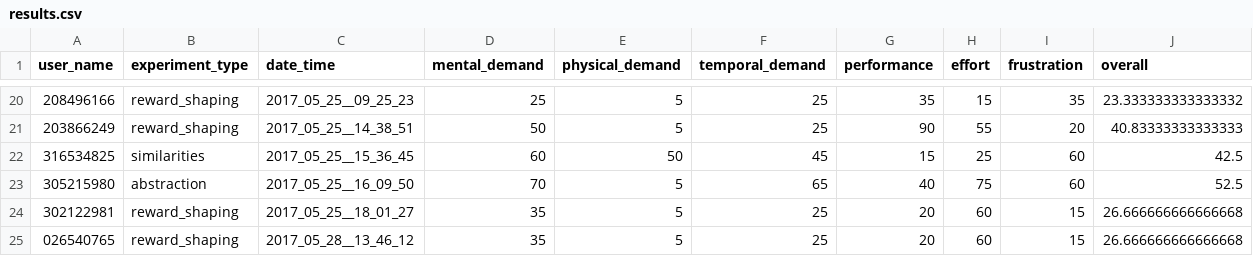
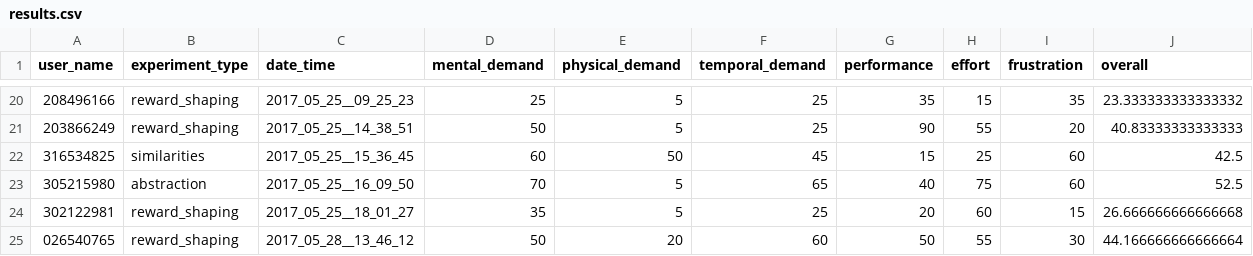
Before and after one commit to moshiky/experiment_scripts, a CSV file: results.csv, drawn as a sheet; only a part is shown, gaps mark what is left out; the diff names each change by its address in the sheet, - before the commit and + after, or states it on an @@ line.

Commit message:
* corrected results

```diff
--- a/results.csv
+++ b/results.csv
-D25 (mental_demand): 35
+D25 (mental_demand): 50
-E25 (physical_demand): 5
+E25 (physical_demand): 20
-F25 (temporal_demand): 25
+F25 (temporal_demand): 60
-G25 (performance): 20
+G25 (performance): 50
-H25 (effort): 60
+H25 (effort): 55
-I25 (frustration): 15
+I25 (frustration): 30
-J25 (overall): 26.666666666666668
+J25 (overall): 44.166666666666664
```
